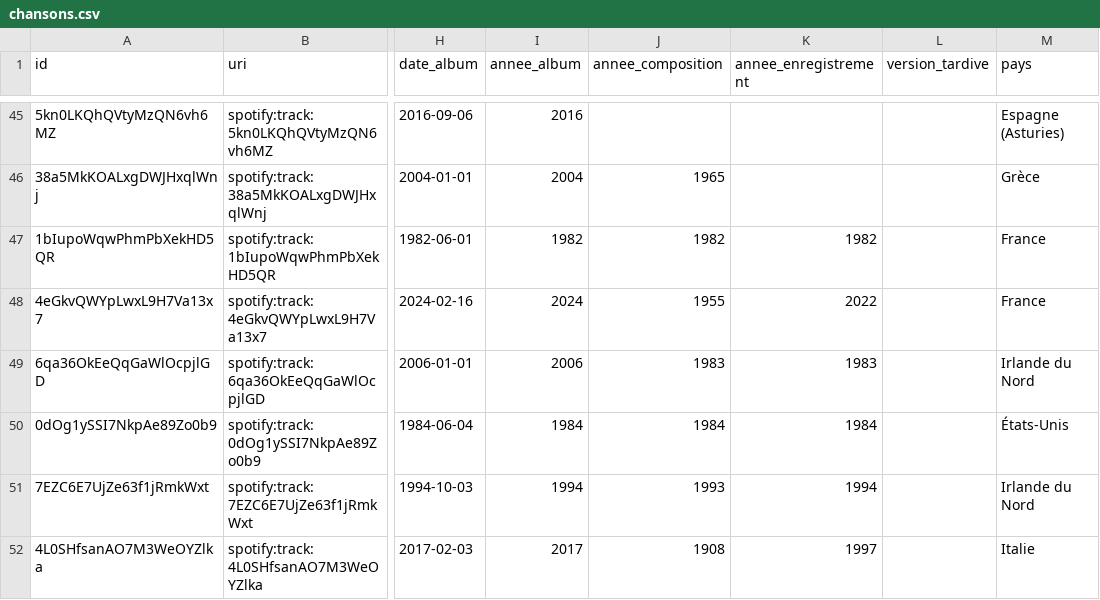
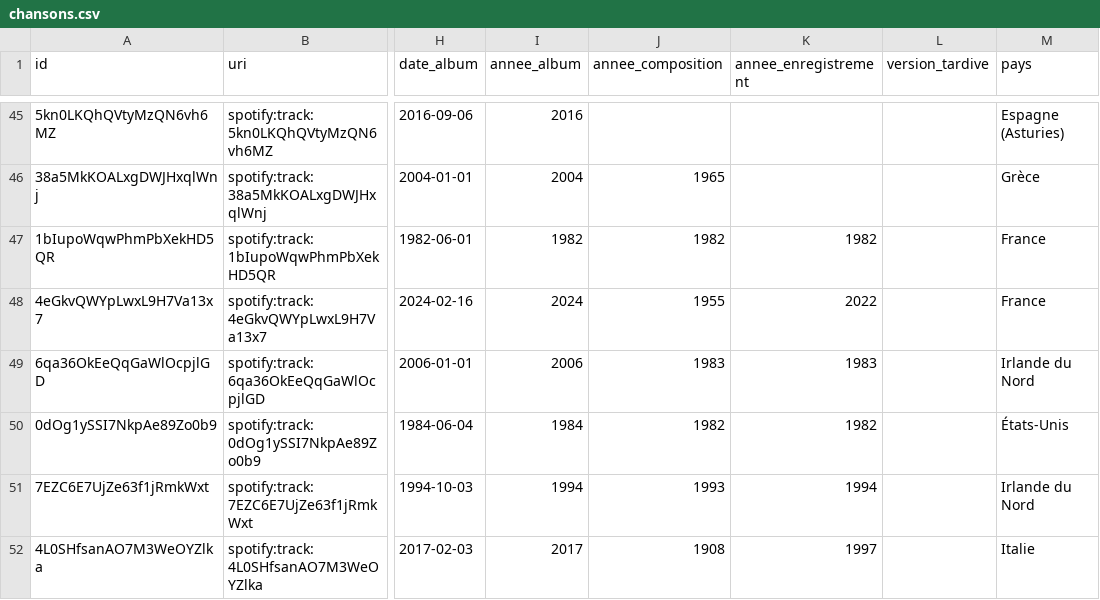
Before and after one commit to Francoquecigrue/kiafekoi, a CSV file: chansons-de-lutte/data/chansons.csv, drawn as a sheet; only a part is shown, gaps mark what is left out; the diff covers the shown part only; the diff names each change by its address in the sheet, - before the commit and + after, or states it on an @@ line.

```diff
--- a/chansons-de-lutte/data/chansons.csv
+++ b/chansons-de-lutte/data/chansons.csv
-J50 (annee_composition): 1984
+J50 (annee_composition): 1982
-K50 (annee_enregistrement): 1984
+K50 (annee_enregistrement): 1982
```
Also changed, not shown: 24 edited cells elsewhere in this file, 3 other files.
